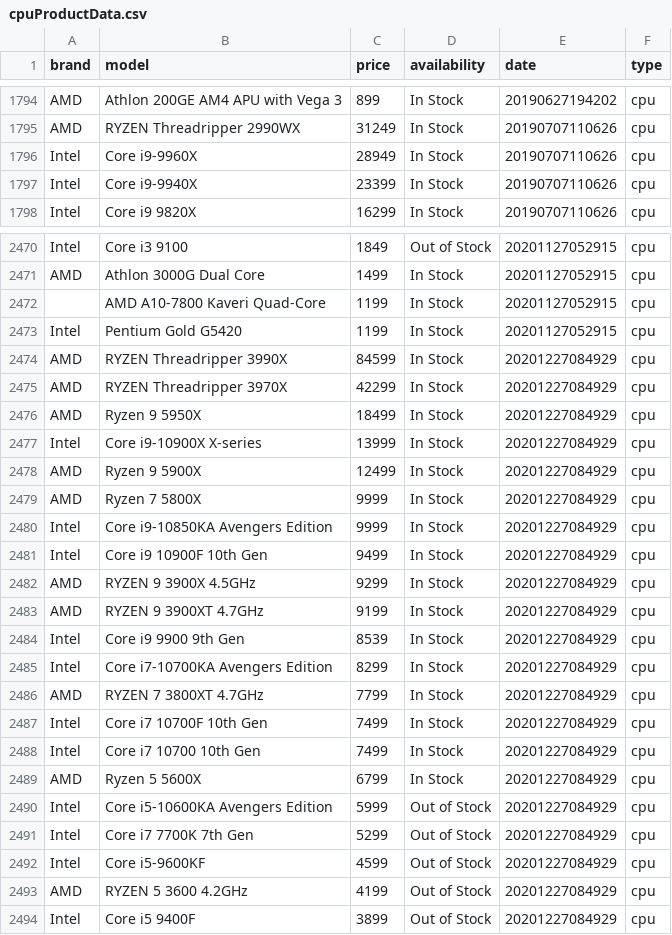
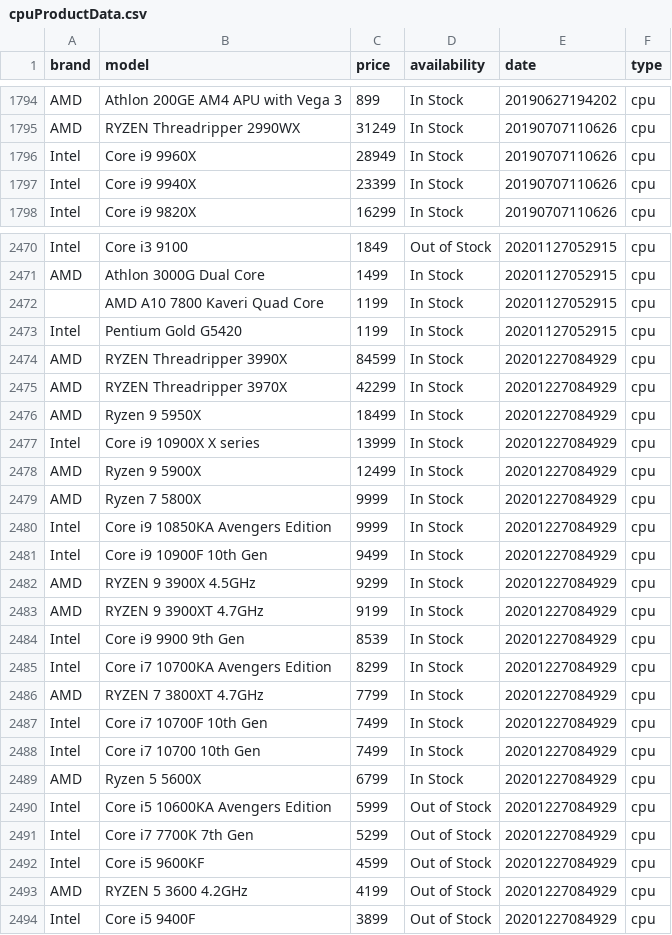
Before and after one commit to COS301-SE-2021/Silicon-Scraper, a CSV file: backend/ai/model_data/cpuProductData.csv, drawn as a sheet; only a part is shown, gaps mark what is left out; the diff covers the shown part only.

```diff
--- a/backend/ai/model_data/cpuProductData.csv
+++ b/backend/ai/model_data/cpuProductData.csv
@@ -1795,4 +1795,4 @@ AMD,Athlon 200GE AM4 APU with Vega 3,899,In Stock,20190627194202,cpu
 AMD,RYZEN Threadripper 2990WX,31249,In Stock,20190707110626,cpu
-Intel,Core i9-9960X,28949,In Stock,20190707110626,cpu
-Intel,Core i9-9940X,23399,In Stock,20190707110626,cpu
+Intel,Core i9 9960X,28949,In Stock,20190707110626,cpu
+Intel,Core i9 9940X,23399,In Stock,20190707110626,cpu
 Intel,Core i9 9820X,16299,In Stock,20190707110626,cpu
@@ -2471,3 +2471,3 @@ Intel,Core i3 9100,1849,Out of Stock,20201127052915,cpu
 AMD,Athlon 3000G Dual Core,1499,In Stock,20201127052915,cpu
-,AMD A10-7800 Kaveri Quad-Core,1199,In Stock,20201127052915,cpu
+,AMD A10 7800 Kaveri Quad Core,1199,In Stock,20201127052915,cpu
 Intel,Pentium Gold G5420,1199,In Stock,20201127052915,cpu
@@ -2476,6 +2476,6 @@ AMD,RYZEN Threadripper 3970X,42299,In Stock,20201227084929,cpu
 AMD,Ryzen 9 5950X,18499,In Stock,20201227084929,cpu
-Intel,Core i9-10900X X-series,13999,In Stock,20201227084929,cpu
+Intel,Core i9 10900X X series,13999,In Stock,20201227084929,cpu
 AMD,Ryzen 9 5900X,12499,In Stock,20201227084929,cpu
 AMD,Ryzen 7 5800X,9999,In Stock,20201227084929,cpu
-Intel,Core i9-10850KA Avengers Edition,9999,In Stock,20201227084929,cpu
+Intel,Core i9 10850KA Avengers Edition,9999,In Stock,20201227084929,cpu
 Intel,Core i9 10900F 10th Gen,9499,In Stock,20201227084929,cpu
@@ -2484,3 +2484,3 @@ AMD,RYZEN 9 3900XT 4.7GHz,9199,In Stock,20201227084929,cpu
 Intel,Core i9 9900 9th Gen,8539,In Stock,20201227084929,cpu
-Intel,Core i7-10700KA Avengers Edition,8299,In Stock,20201227084929,cpu
+Intel,Core i7 10700KA Avengers Edition,8299,In Stock,20201227084929,cpu
 AMD,RYZEN 7 3800XT 4.7GHz,7799,In Stock,20201227084929,cpu
@@ -2489,5 +2489,5 @@ Intel,Core i7 10700 10th Gen,7499,In Stock,20201227084929,cpu
 AMD,Ryzen 5 5600X,6799,In Stock,20201227084929,cpu
-Intel,Core i5-10600KA Avengers Edition,5999,Out of Stock,20201227084929,cpu
+Intel,Core i5 10600KA Avengers Edition,5999,Out of Stock,20201227084929,cpu
 Intel,Core i7 7700K 7th Gen,5299,Out of Stock,20201227084929,cpu
-Intel,Core i5-9600KF,4599,Out of Stock,20201227084929,cpu
+Intel,Core i5 9600KF,4599,Out of Stock,20201227084929,cpu
 AMD,RYZEN 5 3600 4.2GHz,4199,Out of Stock,20201227084929,cpu
```
Also changed, not shown: 149 edited cells elsewhere in this file, backend/ai/model_data/gpuProductData.csv, 3 other files.
